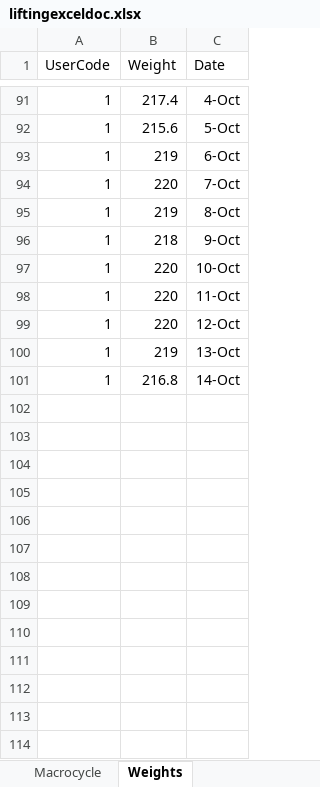
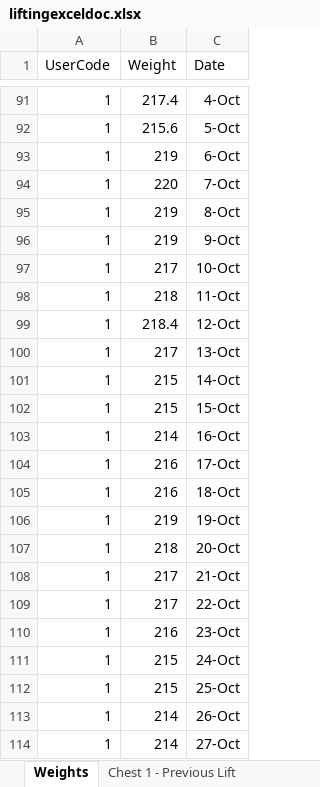
Before and after one commit to jackkboyd/Lifting-Project, an Excel workbook: data/liftingexceldoc.xlsx, sheet Weights, drawn as a sheet; only a part is shown, gaps mark what is left out; values as stored, in another font and other column widths than the file's, no borders; the diff covers the shown part only; the diff names each change by its address in the sheet, - before the commit and + after, or states it on an @@ line.

Commit message:
correcting lifts / weights scripts, catching up data

```diff
--- a/data/liftingexceldoc.xlsx (sheet Weights)
+++ b/data/liftingexceldoc.xlsx (sheet Weights)
-sheet tab: Macrocycle
-B96 (Weight): 218
+B96 (Weight): 219
-B97 (Weight): 220
+B97 (Weight): 217
-B98 (Weight): 220
+B98 (Weight): 218
-B99 (Weight): 220
+B99 (Weight): 218.4
-B100 (Weight): 219
+B100 (Weight): 217
-B101 (Weight): 216.8
+B101 (Weight): 215
+row 102: 1 | 215 | 15-Oct
+row 103: 1 | 214 | 16-Oct
+row 104: 1 | 216 | 17-Oct
+row 105: 1 | 216 | 18-Oct
+row 106: 1 | 219 | 19-Oct
+row 107: 1 | 218 | 20-Oct
+row 108: 1 | 217 | 21-Oct
+row 109: 1 | 217 | 22-Oct
+row 110: 1 | 216 | 23-Oct
+row 111: 1 | 215 | 24-Oct
+row 112: 1 | 215 | 25-Oct
+row 113: 1 | 214 | 26-Oct
+row 114: 1 | 214 | 27-Oct
```
Also changed, not shown: 72 added rows elsewhere in this sheet, sheet For DB - Lifts, sheet Shoulder - Previous Lift, sheet Back - Previous Lift, sheet Chest 1 - Previous Lift, sheet For DB - Workouts, sheet Chest 2 - Previous Lift, 4 more sheets, other sheet tabs, 10 other files.
